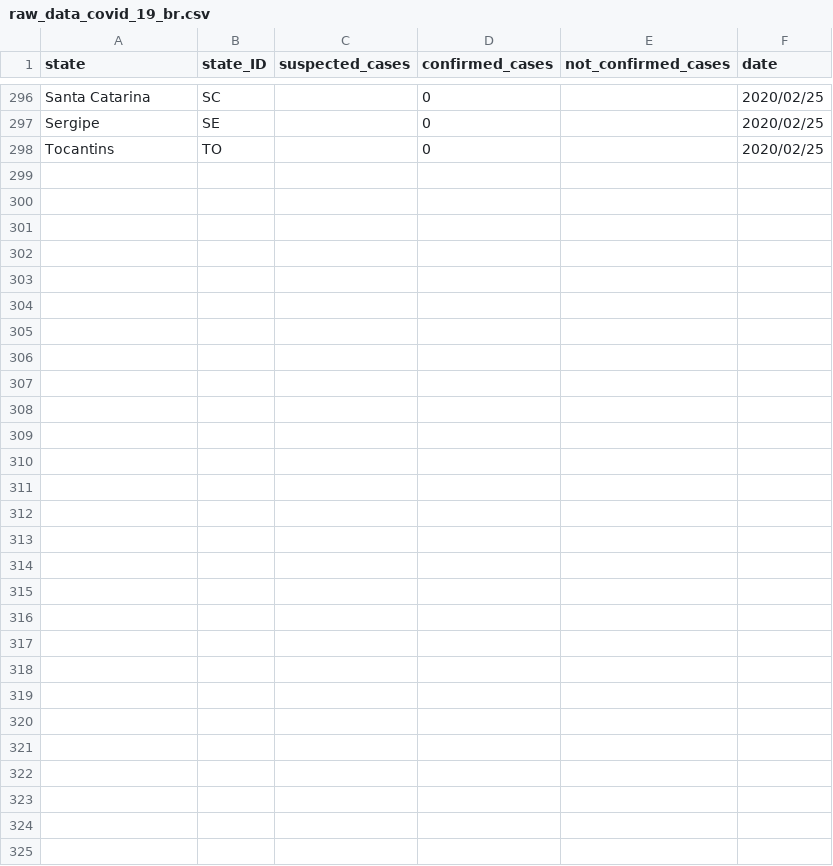
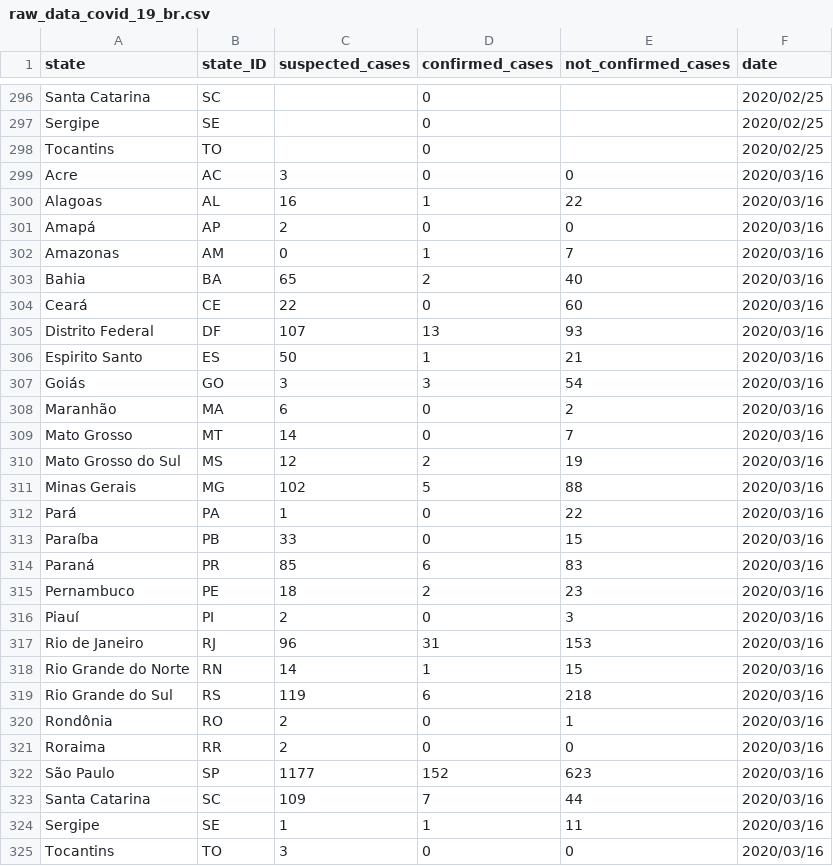
Before and after one commit to paternogbc/covid19br, a CSV file: data-raw/raw_data_covid_19_br.csv, drawn as a sheet; only a part is shown, gaps mark what is left out; the diff covers the shown part only; the diff names each change by its address in the sheet, - before the commit and + after, or states it on an @@ line.

```diff
--- a/data-raw/raw_data_covid_19_br.csv
+++ b/data-raw/raw_data_covid_19_br.csv
+row 299: Acre | AC | 3 | 0 | 0 | 2020/03/16
+row 300: Alagoas | AL | 16 | 1 | 22 | 2020/03/16
+row 301: Amapá | AP | 2 | 0 | 0 | 2020/03/16
+row 302: Amazonas | AM | 0 | 1 | 7 | 2020/03/16
+row 303: Bahia | BA | 65 | 2 | 40 | 2020/03/16
+row 304: Ceará | CE | 22 | 0 | 60 | 2020/03/16
+row 305: Distrito Federal | DF | 107 | 13 | 93 | 2020/03/16
+row 306: Espirito Santo | ES | 50 | 1 | 21 | 2020/03/16
+row 307: Goiás | GO | 3 | 3 | 54 | 2020/03/16
+row 308: Maranhão | MA | 6 | 0 | 2 | 2020/03/16
+row 309: Mato Grosso | MT | 14 | 0 | 7 | 2020/03/16
+row 310: Mato Grosso do Sul | MS | 12 | 2 | 19 | 2020/03/16
+row 311: Minas Gerais | MG | 102 | 5 | 88 | 2020/03/16
+row 312: Pará | PA | 1 | 0 | 22 | 2020/03/16
+row 313: Paraíba | PB | 33 | 0 | 15 | 2020/03/16
+row 314: Paraná | PR | 85 | 6 | 83 | 2020/03/16
+row 315: Pernambuco | PE | 18 | 2 | 23 | 2020/03/16
+row 316: Piauí | PI | 2 | 0 | 3 | 2020/03/16
+row 317: Rio de Janeiro | RJ | 96 | 31 | 153 | 2020/03/16
+row 318: Rio Grande do Norte | RN | 14 | 1 | 15 | 2020/03/16
+row 319: Rio Grande do Sul | RS | 119 | 6 | 218 | 2020/03/16
+row 320: Rondônia | RO | 2 | 0 | 1 | 2020/03/16
+row 321: Roraima | RR | 2 | 0 | 0 | 2020/03/16
+row 322: São Paulo | SP | 1177 | 152 | 623 | 2020/03/16
+row 323: Santa Catarina | SC | 109 | 7 | 44 | 2020/03/16
+row 324: Sergipe | SE | 1 | 1 | 11 | 2020/03/16
+row 325: Tocantins | TO | 3 | 0 | 0 | 2020/03/16
```
Also changed, not shown: 11 edited cells elsewhere in this file, 25 other files.
